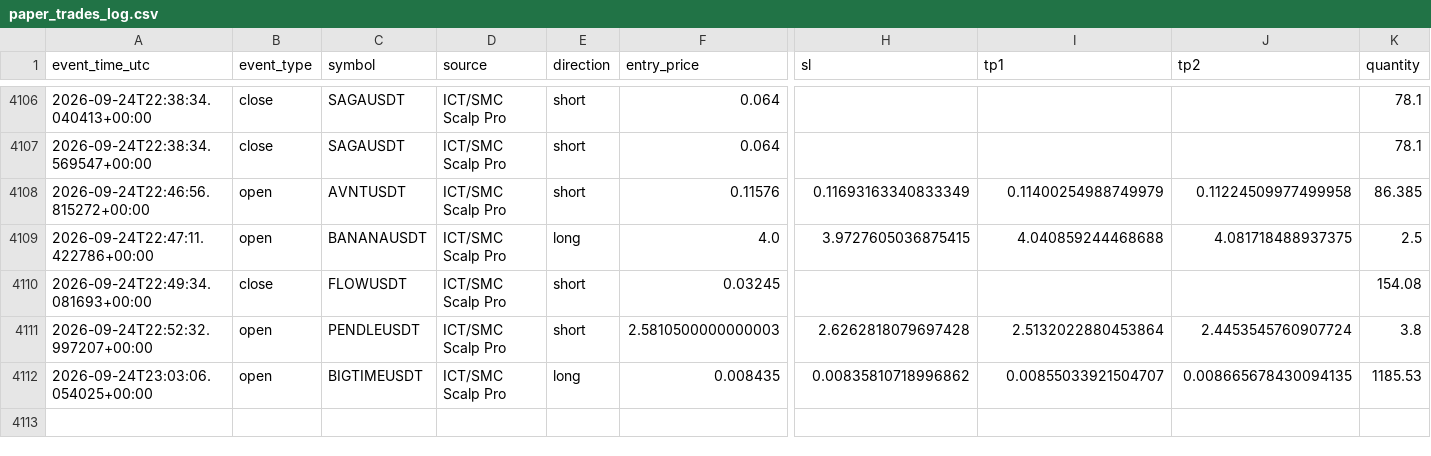
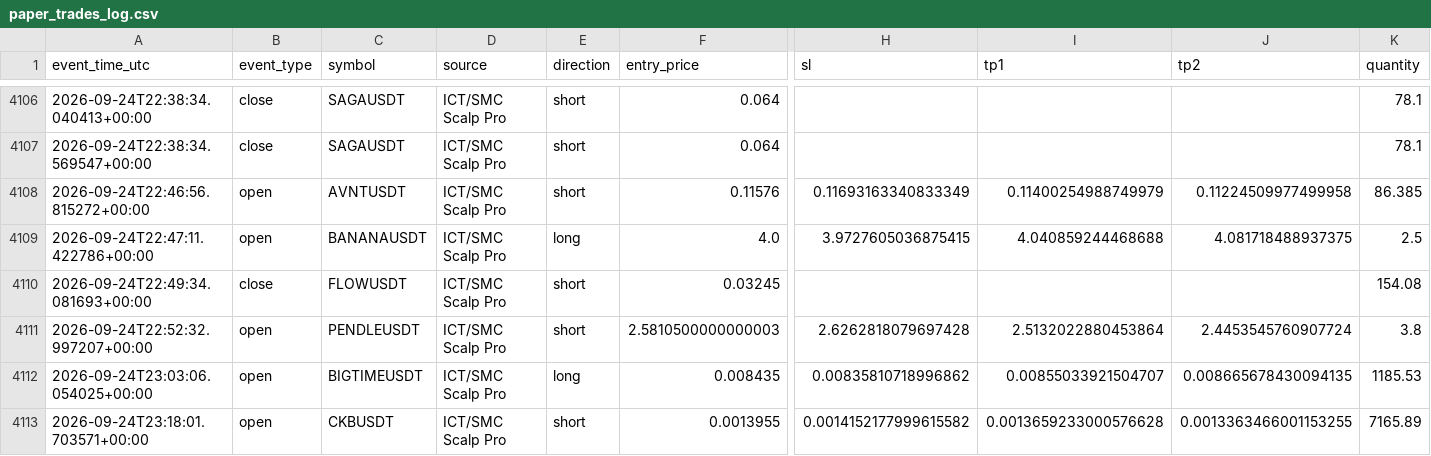
Before and after one commit to amirtorofi-sketch/tabdeal-usdt-live-trading-ready, a CSV file: bot1_live/paper_trades_log.csv, drawn as a sheet; only a part is shown, gaps mark what is left out; rows hold the shown columns only; the diff names each change by its address in the sheet, - before the commit and + after, or states it on an @@ line.

Commit message:
update bot1 state/paper log [skip ci]

```diff
--- a/bot1_live/paper_trades_log.csv
+++ b/bot1_live/paper_trades_log.csv
+row 4113: 2026-09-24T23:18:01.703571+00:00 | open | CKBUSDT | ICT/SMC Scalp Pro | short | 0.0013955 | 0.0014152177999615582 | 0.0013659233000576628 | 0.0013363466001153255 | 7165.89
```
Also changed, not shown: 1 other file.
